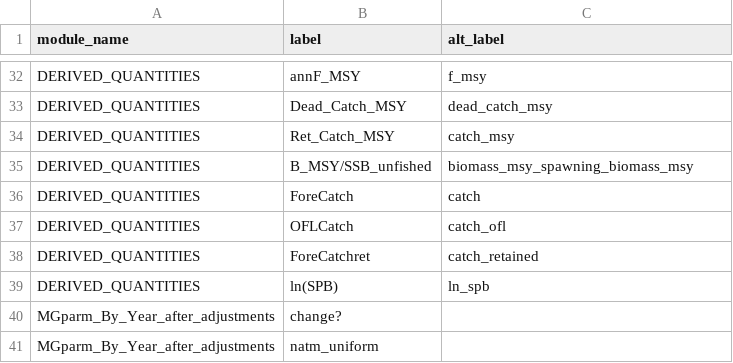
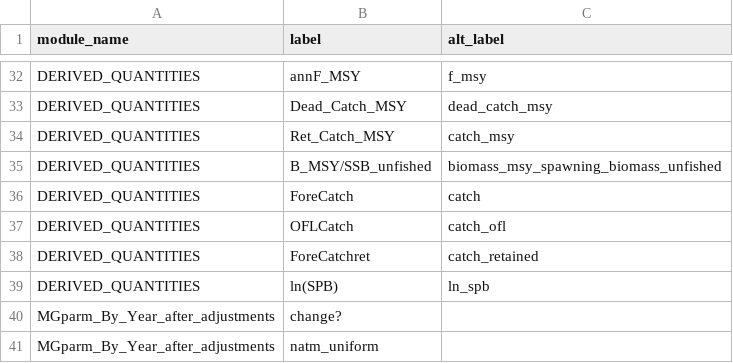
Before and after one commit to nmfs-ost/stockplotr, a CSV file: inst/resources/ss3_var_names.csv, drawn as a sheet; only a part is shown, gaps mark what is left out.

Commit message:
add progress on table from wed office hour

```diff
--- a/inst/resources/ss3_var_names.csv
+++ b/inst/resources/ss3_var_names.csv
@@ -34,3 +34,3 @@ DERIVED_QUANTITIES,Dead_Catch_MSY,dead_catch_msy
 DERIVED_QUANTITIES,Ret_Catch_MSY,catch_msy
-DERIVED_QUANTITIES,B_MSY/SSB_unfished,biomass_msy_spawning_biomass_msy
+DERIVED_QUANTITIES,B_MSY/SSB_unfished,biomass_msy_spawning_biomass_unfished
 DERIVED_QUANTITIES,ForeCatch,catch
```
Also changed, not shown: 3 other files.
